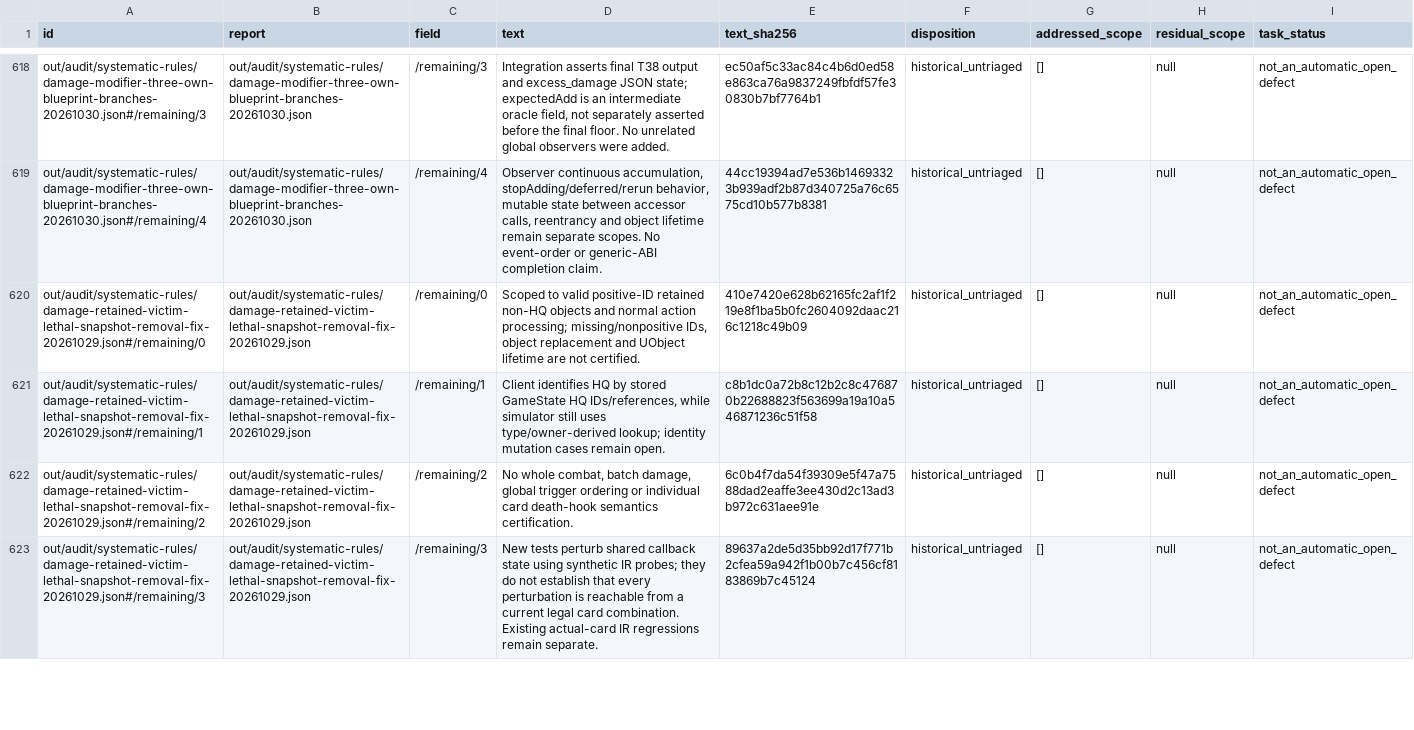
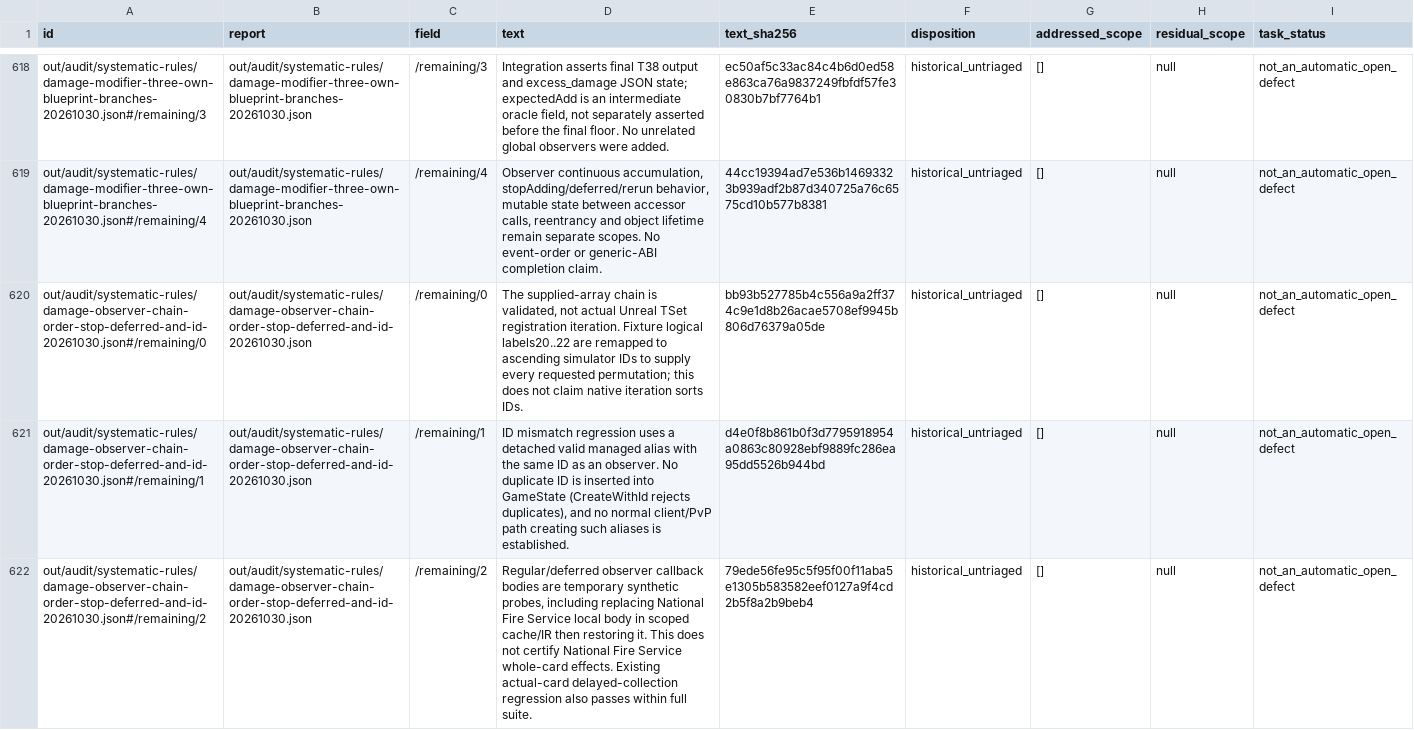
Before and after one commit to Xuewu-awa/KLink-bot, a TSV file: out/audit/progress-baseline/remaining_claims.tsv, drawn as a sheet; only a part is shown, gaps mark what is left out; the shorter side is filled out with more unchanged rows; the diff covers the shown part only; the diff names each change by its address in the sheet, - before the commit and + after, or states it on an @@ line.

Commit message:
fix: exclude T38 damage source by CardID and verify observer phases (RULE-545)

```diff
--- a/out/audit/progress-baseline/remaining_claims.tsv
+++ b/out/audit/progress-baseline/remaining_claims.tsv
+row 620: out/audit/systematic-rules/damage-observer-chain-order-stop-deferred-and-id-20261030.json#/remaining/0 | out/audit/systematic-rules/damage-observer-chain-order-stop-deferred-and-id-20261030.json | /remaining/0 | The supplied-array chain is validated, not actual Unreal TSet registration iteration. Fixture logical labels20..22 are remapped to ascending simulator IDs to supply every requested permutation; this does not claim native iteration sorts IDs. | bb93b527785b4c556a9a2ff374c9e1d8b26acae5708ef9945b806d76379a05de | historical_untriaged | [] | null | not_an_automatic_open_defect
+row 621: out/audit/systematic-rules/damage-observer-chain-order-stop-deferred-and-id-20261030.json#/remaining/1 | out/audit/systematic-rules/damage-observer-chain-order-stop-deferred-and-id-20261030.json | /remaining/1 | ID mismatch regression uses a detached valid managed alias with the same ID as an observer. No duplicate ID is inserted into GameState (CreateWithId rejects duplicates), and no normal client/PvP path creating such aliases is established. | d4e0f8b861b0f3d7795918954a0863c80928ebf9889fc286ea95dd5526b944bd | historical_untriaged | [] | null | not_an_automatic_open_defect
+row 622: out/audit/systematic-rules/damage-observer-chain-order-stop-deferred-and-id-20261030.json#/remaining/2 | out/audit/systematic-rules/damage-observer-chain-order-stop-deferred-and-id-20261030.json | /remaining/2 | Regular/deferred observer callback bodies are temporary synthetic probes, including replacing National Fire Service local body in scoped cache/IR then restoring it. This does not certify National Fire Service whole-card effects. Existing actual-card delayed-collection regression also passes within full suite. | 79ede56fe95c5f95f00f11aba5e1305b583582eef0127a9f4cd2b5f8a2b9beb4 | historical_untriaged | [] | null | not_an_automatic_open_defect
```
Also changed, not shown: 3 added rows elsewhere in this file, out/audit/coverage-matrix/reports.tsv, out/audit/coverage-matrix/work_units.tsv, 22 other files.
